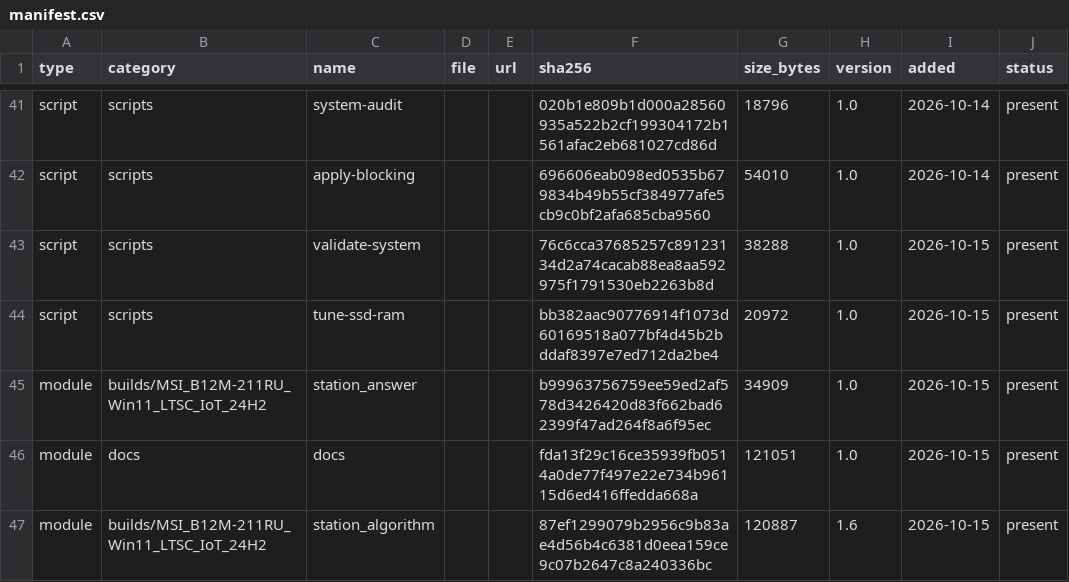
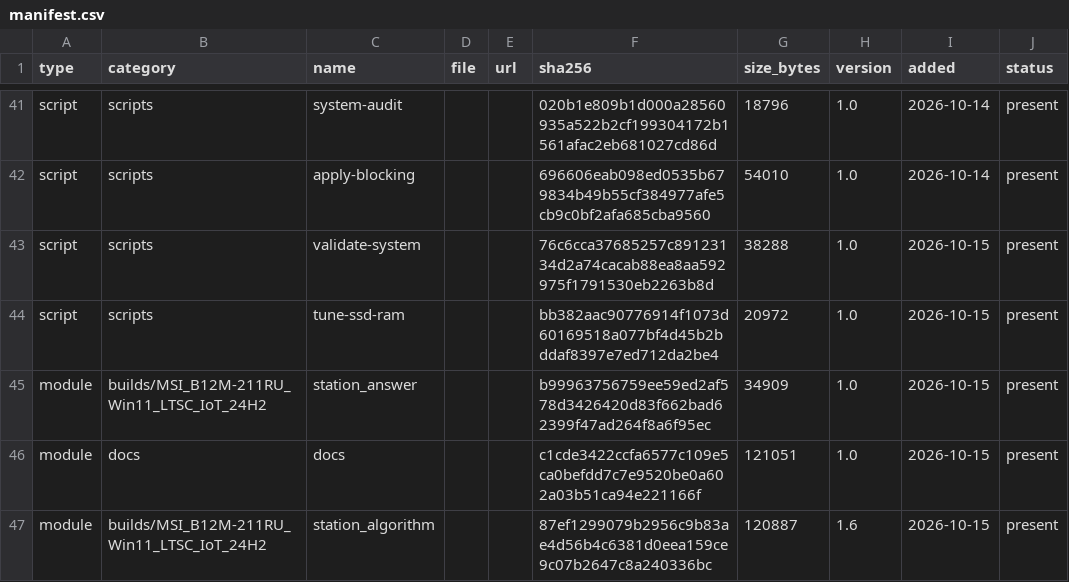
Before and after one commit to rockvital506-commits/immutable_workstation2, a CSV file: manifest.csv, drawn as a sheet; only a part is shown, gaps mark what is left out.

```diff
--- a/manifest.csv
+++ b/manifest.csv
@@ -45,3 +45,3 @@ script,scripts,tune-ssd-ram,,,bb382aac90776914f1073d60169518a077bf4d45b2bddaf839
 module,builds/MSI_B12M-211RU_Win11_LTSC_IoT_24H2,station_answer,,,b99963756759ee59ed2af578d3426420d83f662bad62399f47ad264f8a6f95ec,34909,1.0,2026-10-15,present
-module,docs,docs,,,fda13f29c16ce35939fb0514a0de77f497e22e734b96115d6ed416ffedda668a,121051,1.0,2026-10-15,present
+module,docs,docs,,,c1cde3422ccfa6577c109e5ca0befdd7c7e9520be0a602a03b51ca94e221166f,121051,1.0,2026-10-15,present
 module,builds/MSI_B12M-211RU_Win11_LTSC_IoT_24H2,station_algorithm,,,87ef1299079b2956c9b83ae4d56b4c6381d0eea159ce9c07b2647c8a240336bc,120887,1.6,2026-10-15,present
```
Also changed, not shown: 5 other files.
